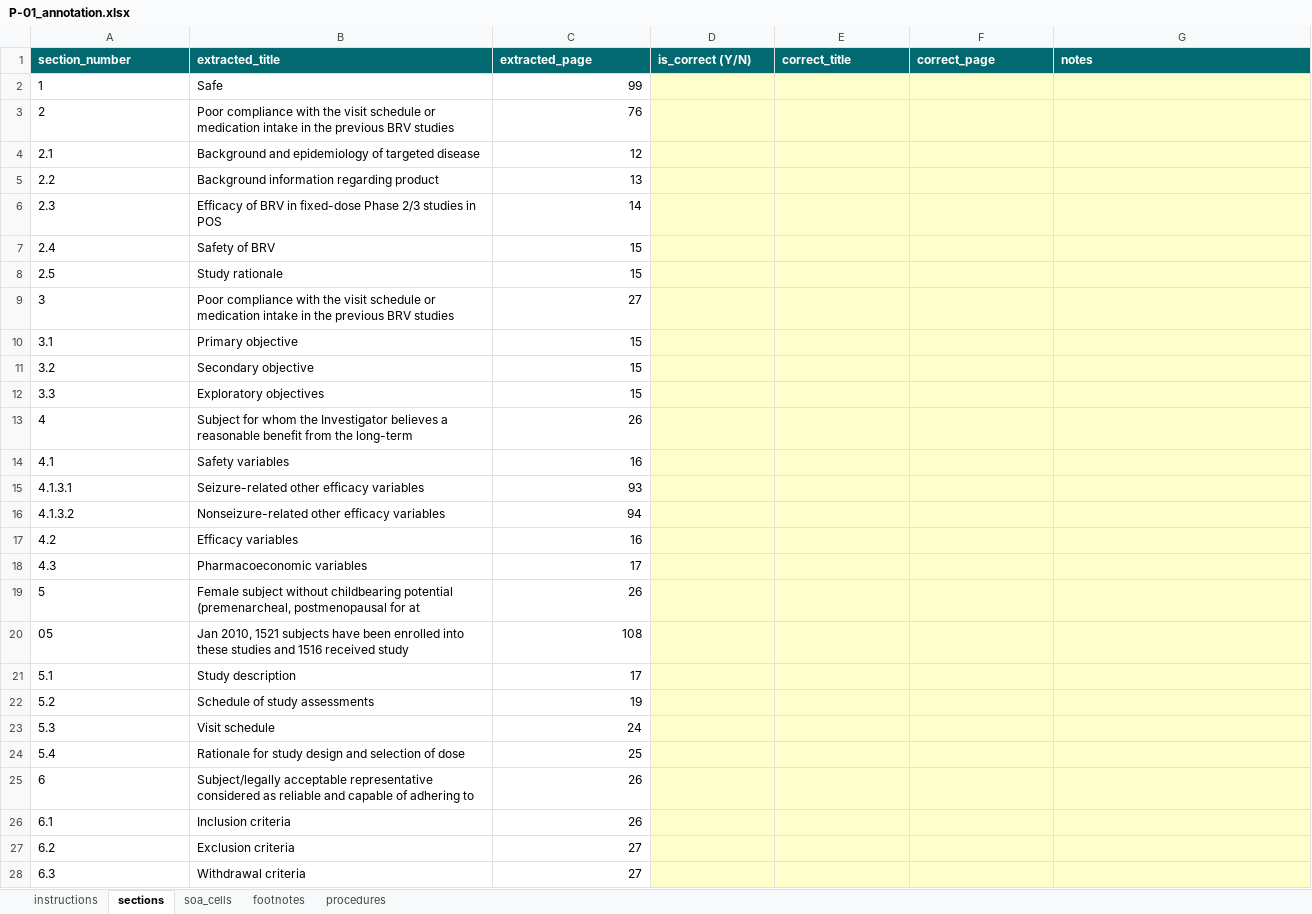
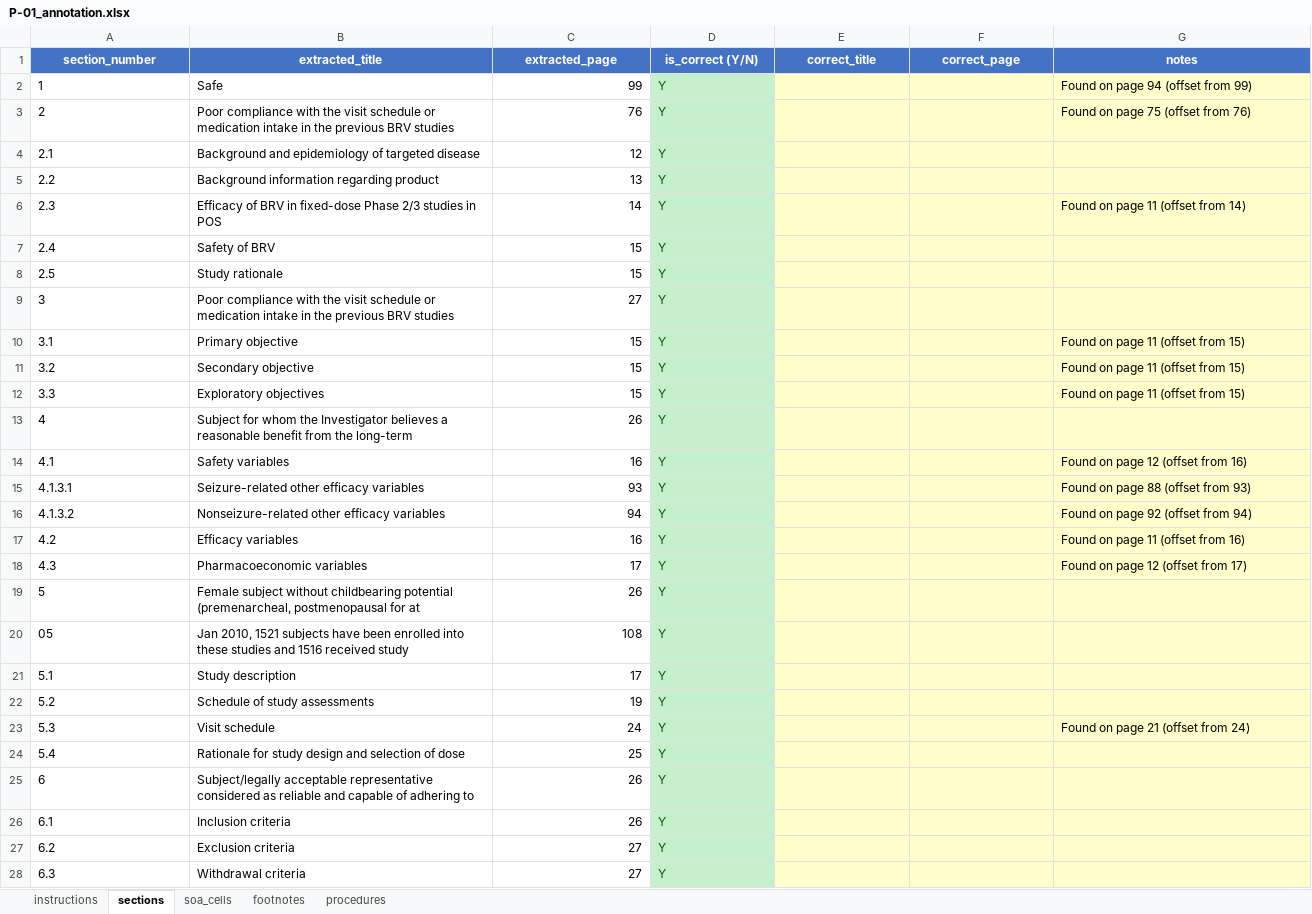
Before and after one commit to cryogenic22/proto_demo, an Excel workbook: golden_set/protocol_annotations/P-01_annotation.xlsx, sheet sections, drawn as a sheet; only a part is shown; values as stored, in another font and other column widths than the file's, no borders; the diff covers the shown part only; the diff names each change by its address in the sheet, - before the commit and + after, or states it on an @@ line.

```diff
--- a/golden_set/protocol_annotations/P-01_annotation.xlsx (sheet sections)
+++ b/golden_set/protocol_annotations/P-01_annotation.xlsx (sheet sections)
@@ A1:G1 fill: #01696F → #4472C4, alignment: left → center @@
-D2:D28 (is_correct (Y/N)): (empty)
+D2:D28 (is_correct (Y/N)): Y
-D2:D28 fill: #FFFFCC
+D2:D28 fill: #C6EFCE
-G2 (notes): (empty)
+G2 (notes): Found on page 94 (offset from 99)
-G3 (notes): (empty)
+G3 (notes): Found on page 75 (offset from 76)
-G6 (notes): (empty)
+G6 (notes): Found on page 11 (offset from 14)
-G10:G12 (notes): (empty)
+G10:G12 (notes): Found on page 11 (offset from 15)
-G14 (notes): (empty)
+G14 (notes): Found on page 12 (offset from 16)
-G15 (notes): (empty)
+G15 (notes): Found on page 88 (offset from 93)
-G16 (notes): (empty)
+G16 (notes): Found on page 92 (offset from 94)
-G17 (notes): (empty)
+G17 (notes): Found on page 11 (offset from 16)
-G18 (notes): (empty)
+G18 (notes): Found on page 12 (offset from 17)
-G23 (notes): (empty)
+G23 (notes): Found on page 21 (offset from 24)
```
Also changed, not shown: 72 edited cells and cell formats elsewhere in this sheet, sheet soa_cells, sheet procedures, sheet footnotes, sheet instructions, golden_set/protocol_annotations/P-03_annotation.xlsx, golden_set/protocol_annotations/P-09_annotation.xlsx, 36 other files.
